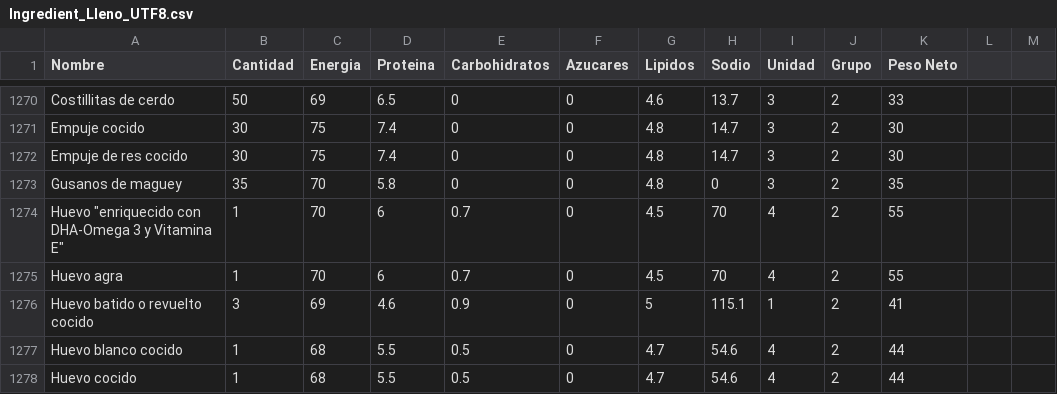
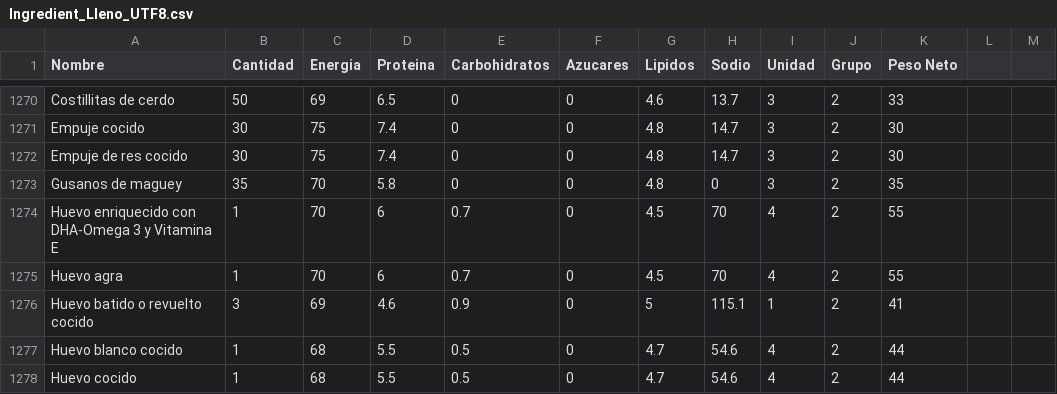
Before and after one commit to jgrodriguezyam/FoodManager_Api, a CSV file: FoodManager/Content/Multimedia/Ingredient_Lleno_UTF8.csv, drawn as a sheet; only a part is shown, gaps mark what is left out.

```diff
--- a/FoodManager/Content/Multimedia/Ingredient_Lleno_UTF8.csv
+++ b/FoodManager/Content/Multimedia/Ingredient_Lleno_UTF8.csv
@@ -1273,3 +1273,3 @@ Empuje de res cocido,30,75,7.4,0,0,4.8,14.7,3,2,30,,
 Gusanos de maguey,35,70,5.8,0,0,4.8,0,3,2,35,,
-"Huevo ""enriquecido con DHA-Omega 3 y Vitamina E""",1,70,6,0.7,0,4.5,70,4,2,55,,
+Huevo enriquecido con DHA-Omega 3 y Vitamina E,1,70,6,0.7,0,4.5,70,4,2,55,,
 Huevo agra,1,70,6,0.7,0,4.5,70,4,2,55,,
```
Also changed, not shown: FoodManager/Content/Multimedia/Saucer_Lleno_UTF8.csv.
